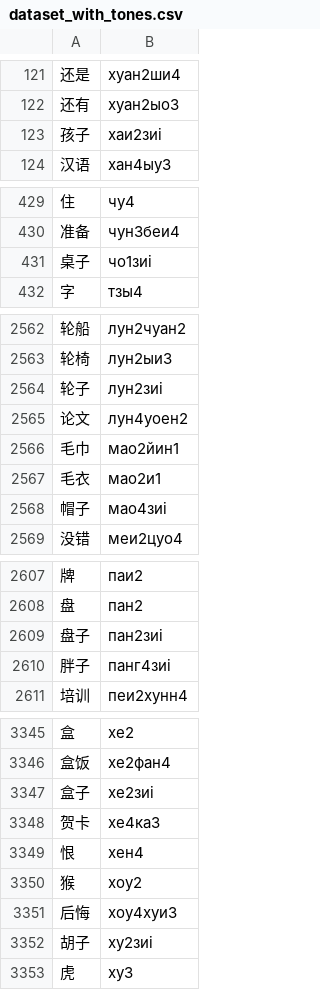
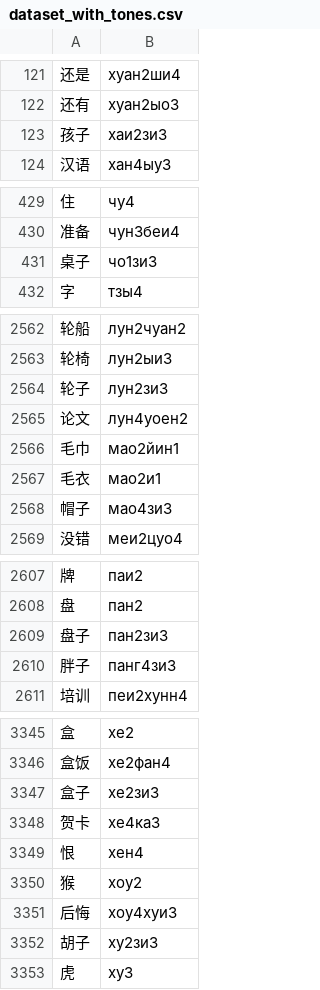
Before and after one commit to mike-pech/chinese_project, a CSV file: dataset_with_tones.csv, drawn as a sheet; only a part is shown, gaps mark what is left out; the diff covers the shown part only.

```diff
--- a/dataset_with_tones.csv
+++ b/dataset_with_tones.csv
@@ -122,3 +122,3 @@
 还有,хуан2ыо3
-孩子,хаи2зиi
+孩子,хаи2зи3
 汉语,хан4ыу3
@@ -430,3 +430,3 @@
 准备,чун3беи4
-桌子,чо1зиi
+桌子,чо1зи3
 字,тзы4
@@ -2563,3 +2563,3 @@
 轮椅,лун2ыи3
-轮子,лун2зиi
+轮子,лун2зи3
 论文,лун4уоен2
@@ -2567,3 +2567,3 @@
 毛衣,мао2и1
-帽子,мао4зиi
+帽子,мао4зи3
 没错,меи2цуо4
@@ -2608,4 +2608,4 @@
 盘,пан2
-盘子,пан2зиi
-胖子,панг4зиi
+盘子,пан2зи3
+胖子,панг4зи3
 培训,пеи2xунн4
@@ -3346,3 +3346,3 @@
 盒饭,хе2фан4
-盒子,хе2зиi
+盒子,хе2зи3
 贺卡,хе4ка3
@@ -3351,3 +3351,3 @@
 后悔,хоу4хуи3
-胡子,ху2зиi
+胡子,ху2зи3
 虎,ху3
```
Also changed, not shown: 49 edited cells elsewhere in this file, 3 other files.
